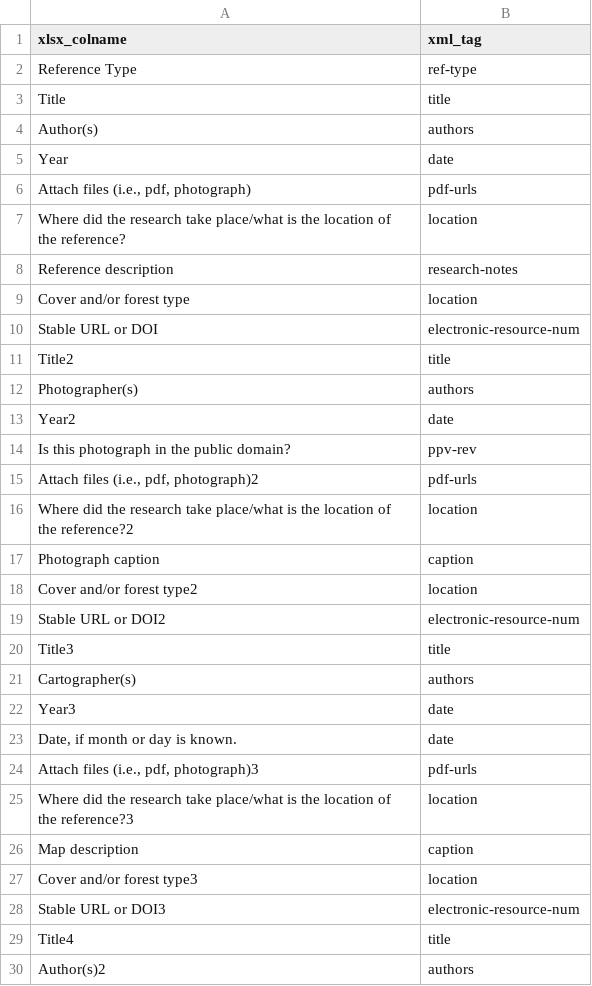
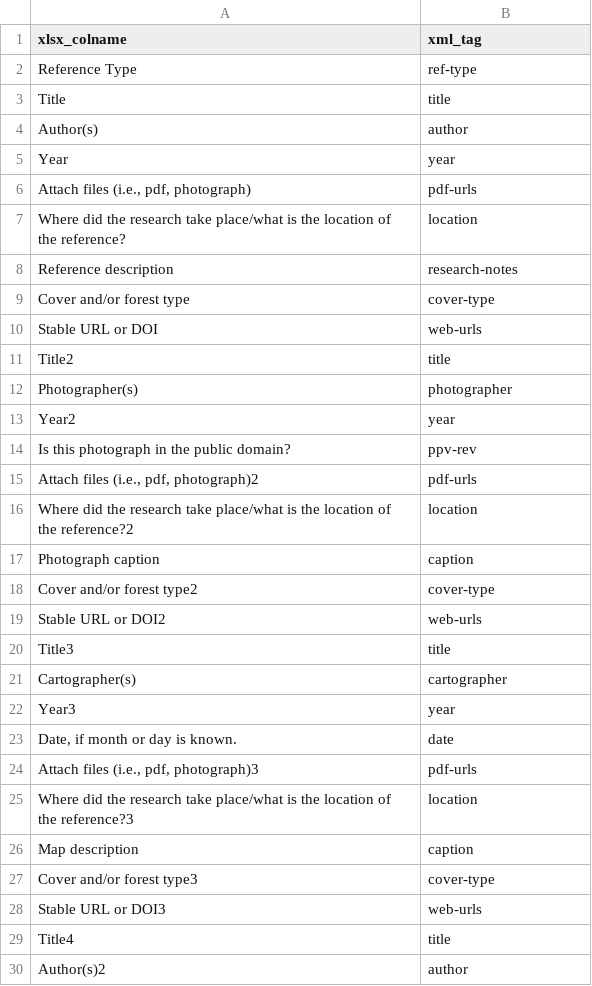
Before and after one commit to cw-data/xlsx_to_xml_endnote, a CSV file: resources/colname_tagname_dictionary.csv, drawn as a sheet; only a part is shown; the diff covers the shown part only.

Commit message:
updated definitions based on scripts/column_cleanup.R

```diff
--- a/resources/colname_tagname_dictionary.csv
+++ b/resources/colname_tagname_dictionary.csv
@@ -3,4 +3,4 @@ Reference Type,ref-type
 Title,title
-Author(s),authors
-Year,date
+Author(s),author
+Year,year
 "Attach files (i.e., pdf, photograph)",pdf-urls
@@ -8,7 +8,7 @@ Where did the research take place/what is the location of the reference?,locatio
 Reference description,research-notes
-Cover and/or forest type,location
-Stable URL or DOI,electronic-resource-num
+Cover and/or forest type,cover-type
+Stable URL or DOI,web-urls
 Title2,title
-Photographer(s),authors
-Year2,date
+Photographer(s),photographer
+Year2,year
 Is this photograph in the public domain?,ppv-rev
@@ -17,7 +17,7 @@ Where did the research take place/what is the location of the reference?2,locati
 Photograph caption,caption
-Cover and/or forest type2,location
-Stable URL or DOI2,electronic-resource-num
+Cover and/or forest type2,cover-type
+Stable URL or DOI2,web-urls
 Title3,title
-Cartographer(s),authors
-Year3,date
+Cartographer(s),cartographer
+Year3,year
 "Date, if month or day is known.",date
@@ -26,5 +26,5 @@ Where did the research take place/what is the location of the reference?3,locati
 Map description,caption
-Cover and/or forest type3,location
-Stable URL or DOI3,electronic-resource-num
+Cover and/or forest type3,cover-type
+Stable URL or DOI3,web-urls
 Title4,title
-Author(s)2,authors
+Author(s)2,author
```
Also changed, not shown: 45 edited cells elsewhere in this file.
